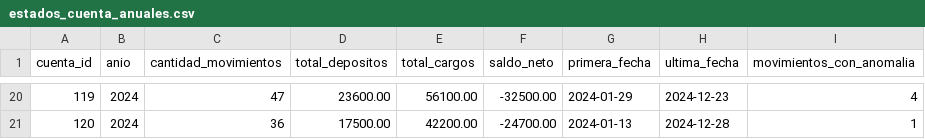
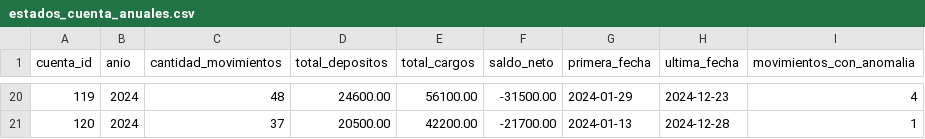
Before and after one commit to dcarvajal99/banco_xyz_backend_iii_s1, a CSV file: salida/estados_cuenta_anuales.csv, drawn as a sheet; only a part is shown, gaps mark what is left out; the diff covers the shown part only.

Commit message:
Corrige el rechazo de movimientos cuyo tipo venia escrito con tilde
El archivo cuentas_anuales.csv escribe el mismo movimiento como "deposito" y
como "deposito" con tilde segun quien cargo la fila. normalizarTexto() solo
recortaba y bajaba a minusculas, de modo que la segunda forma no calzaba con el
catalogo y las 52 filas afectadas de data/semana_3 se rechazaban.

No era dato sucio: era el mismo tipo de movimiento con la ortografia correcta en
espanol, y desaparecia justo del informe anual para auditoria. La cuenta 111
quedaba subvaluada en 12.000 y en total se perdian 94.800 en depositos.

Ahora normalizarTexto() quita los diacriticos antes de contrastar contra el
catalogo y el procesador anota la correccion en la observacion de la fila. El
Job 3 sobre semana_3 pasa de 900 a 952 movimientos migrados, y las 48 omisiones
que quedan son todas por monto vacio.

Ademas:
- .gitignore: la regla *.log excluia la evidencia de ejecucion que el README
  promete; se agrega la excepcion para evidencias/logs/.
- Cuatro pruebas nuevas (99 en total, cobertura de ramas 84,5%).
- README: numeros de las corridas actualizados, se explicita que las marcas de
  anomalia no son excluyentes y se matiza la fila sobre reinicio, que exige
  relanzar con los mismos JobParameters.

```diff
--- a/salida/estados_cuenta_anuales.csv
+++ b/salida/estados_cuenta_anuales.csv
@@ -20,2 +20,2 @@ cuenta_id,anio,cantidad_movimientos,total_depositos,total_cargos,saldo_neto,prim
-119,2024,47,23600.00,56100.00,-32500.00,2024-01-29,2024-12-23,4
-120,2024,36,17500.00,42200.00,-24700.00,2024-01-13,2024-12-28,1
+119,2024,48,24600.00,56100.00,-31500.00,2024-01-29,2024-12-23,4
+120,2024,37,20500.00,42200.00,-21700.00,2024-01-13,2024-12-28,1
```
Also changed, not shown: 62 edited cells elsewhere in this file, 30 other files.
